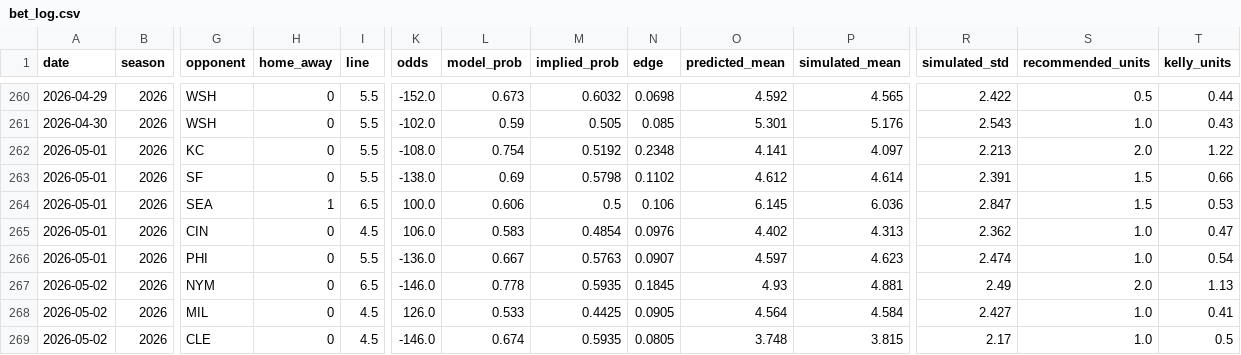
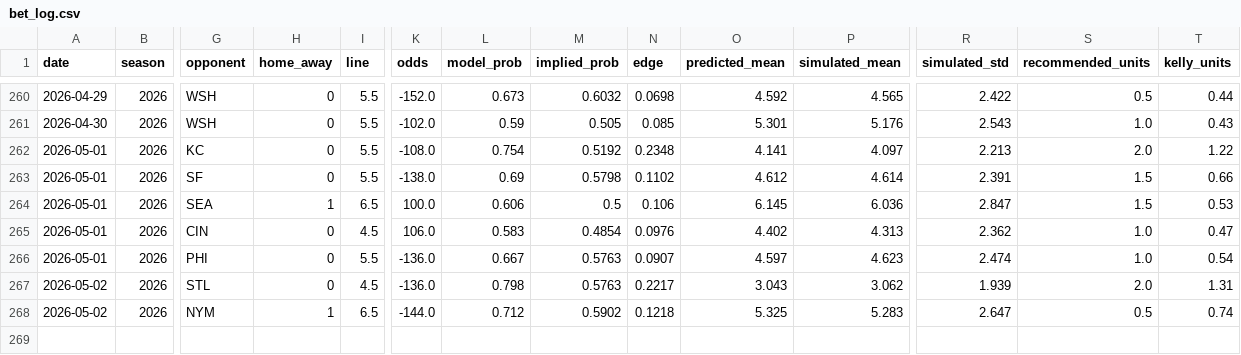
Before and after one commit to andrewrust04-blip/mlb-betting-model, a CSV file: bet_log.csv, drawn as a sheet; only a part is shown, gaps mark what is left out; removed rows and columns are numbered as before the commit, all else as after; rows hold the shown columns only; the diff names each change by its address in the sheet, - before the commit and + after, or states it on an @@ line.

```diff
--- a/bet_log.csv
+++ b/bet_log.csv
+row 267: 2026-05-02 | 2026 | STL | 0 | 4.5 | -136.0 | 0.798 | 0.5763 | 0.2217 | 3.043 | 3.062 | 1.939 | 2.0 | 1.31
-H268 (home_away): 0
+H268 (home_away): 1
-K268 (odds): -146.0
+K268 (odds): -144.0
-L268 (model_prob): 0.778
+L268 (model_prob): 0.712
-M268 (implied_prob): 0.5935
+M268 (implied_prob): 0.5902
-N268 (edge): 0.1845
+N268 (edge): 0.1218
-O268 (predicted_mean): 4.93
+O268 (predicted_mean): 5.325
-P268 (simulated_mean): 4.881
+P268 (simulated_mean): 5.283
-R268 (simulated_std): 2.49
+R268 (simulated_std): 2.647
-S268 (recommended_units): 2.0
+S268 (recommended_units): 0.5
-T268 (kelly_units): 1.13
+T268 (kelly_units): 0.74
-row 268: 2026-05-02 | 2026 | MIL | 0 | 4.5 | 126.0 | 0.533 | 0.4425 | 0.0905 | 4.564 | 4.584 | 2.427 | 1.0 | 0.41
-row 269: 2026-05-02 | 2026 | CLE | 0 | 4.5 | -146.0 | 0.674 | 0.5935 | 0.0805 | 3.748 | 3.815 | 2.17 | 1.0 | 0.5
```
Also changed, not shown: filtered_bets.csv, live_predictions.csv.
